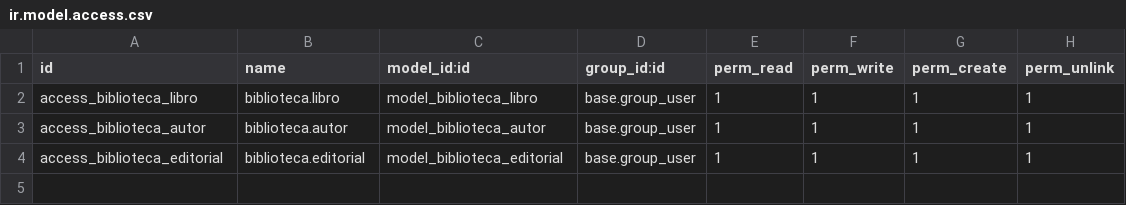
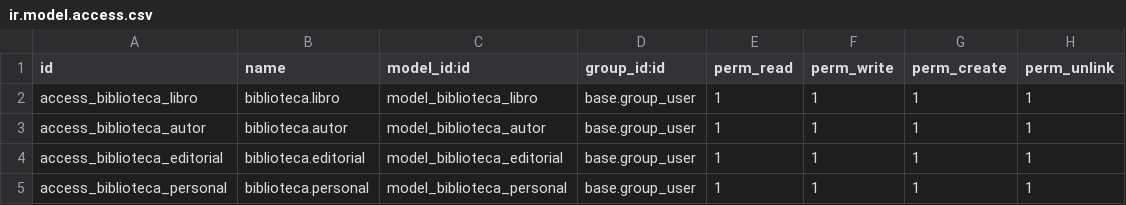
Before and after one commit to NothingKrisptes/Programacion2, a CSV file: biblioteca/security/ir.model.access.csv, drawn as a sheet; the diff names each change by its address in the sheet, - before the commit and + after, or states it on an @@ line.

Commit message:
Creación del modulo de personal con res.users

```diff
--- a/biblioteca/security/ir.model.access.csv
+++ b/biblioteca/security/ir.model.access.csv
+row 5: access_biblioteca_personal | biblioteca.personal | model_biblioteca_personal | base.group_user | 1 | 1 | 1 | 1
```
Also changed, not shown: 3 other files.
